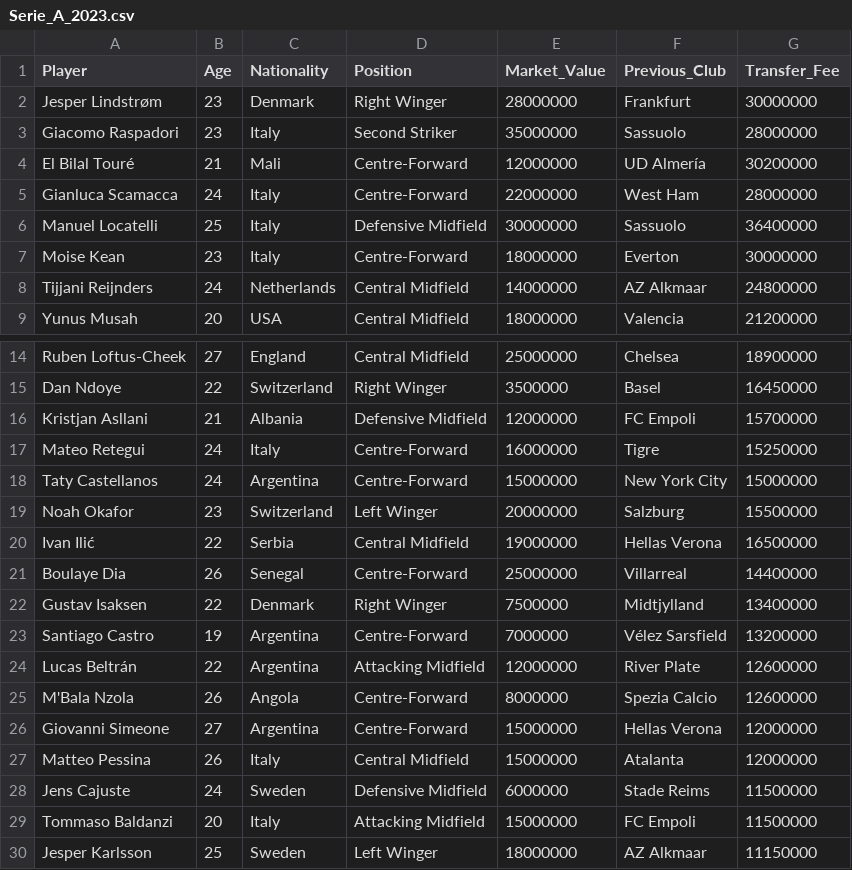
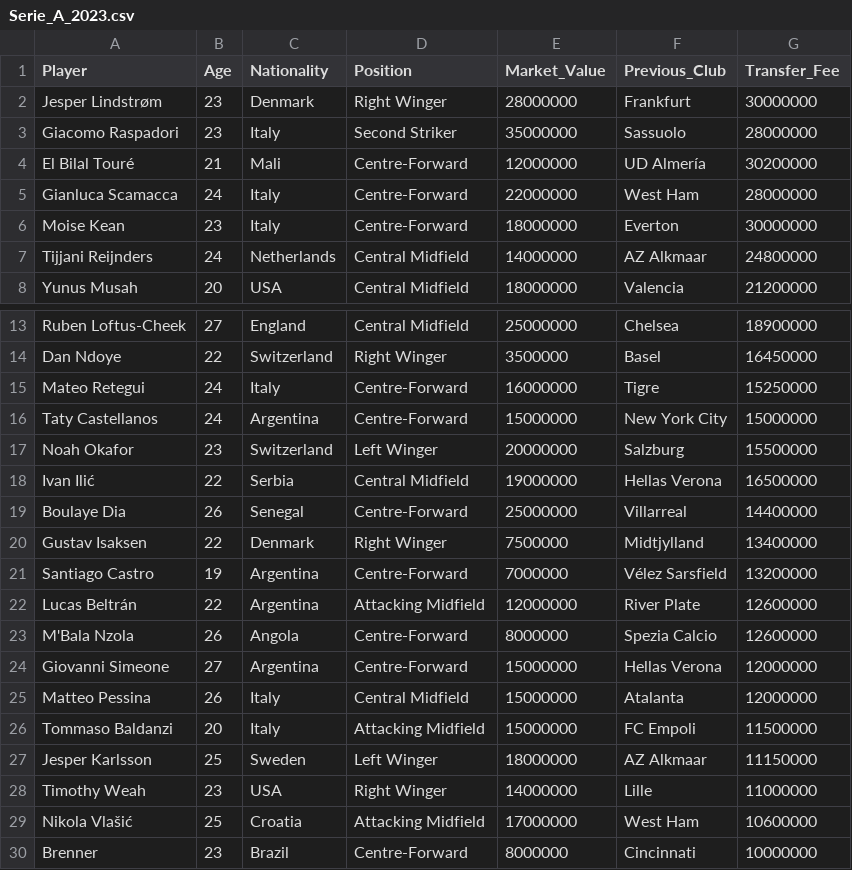
Before and after one commit to philippebvilliger/project-repo, a CSV file: data/raw/Serie_A_2023.csv, drawn as a sheet; only a part is shown, gaps mark what is left out; the shorter side is filled out with more unchanged rows.

Commit message:
Update Serie_A_2023.csv

```diff
--- a/data/raw/Serie_A_2023.csv
+++ b/data/raw/Serie_A_2023.csv
@@ -5,3 +5,2 @@ El Bilal Touré,21,Mali,Centre-Forward,12000000,UD Almería,30200000
 Gianluca Scamacca,24,Italy,Centre-Forward,22000000,West Ham,28000000
-Manuel Locatelli,25,Italy,Defensive Midfield,30000000,Sassuolo,36400000
 Moise Kean,23,Italy,Centre-Forward,18000000,Everton,30000000
@@ -15,3 +14,2 @@ Ruben Loftus-Cheek,27,England,Central Midfield,25000000,Chelsea,18900000
 Dan Ndoye,22,Switzerland,Right Winger,3500000,Basel,16450000
-Kristjan Asllani,21,Albania,Defensive Midfield,12000000,FC Empoli,15700000
 Mateo Retegui,24,Italy,Centre-Forward,16000000,Tigre,15250000
@@ -27,3 +25,2 @@ Giovanni Simeone,27,Argentina,Centre-Forward,15000000,Hellas Verona,12000000
 Matteo Pessina,26,Italy,Central Midfield,15000000,Atalanta,12000000
-Jens Cajuste,24,Sweden,Defensive Midfield,6000000,Stade Reims,11500000
 Tommaso Baldanzi,20,Italy,Attacking Midfield,15000000,FC Empoli,11500000
```
